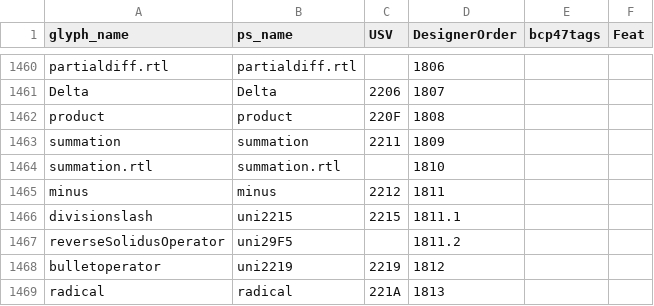
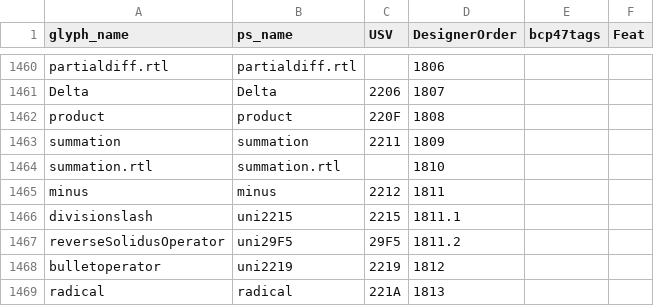
Before and after one commit to silnrsi/font-scheherazade, a CSV file: source/glyph_data.csv, drawn as a sheet; only a part is shown, gaps mark what is left out.

Commit message:
encode 29F5; speed up genftmlfiles.sh; regenerate ftml files for recent glyph_data changes

```diff
--- a/source/glyph_data.csv
+++ b/source/glyph_data.csv
@@ -1466,3 +1466,3 @@ minus,minus,2212,1811,,
 divisionslash,uni2215,2215,1811.1,,
-reverseSolidusOperator,uni29F5,,1811.2,,
+reverseSolidusOperator,uni29F5,29F5,1811.2,,
 bulletoperator,uni2219,2219,1812,,
```
Also changed, not shown: 9 other files.
